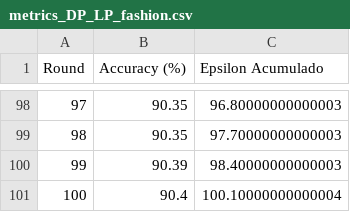
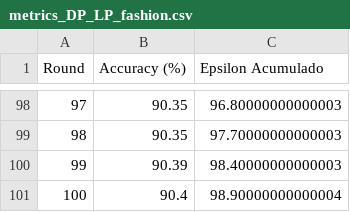
Before and after one commit to gullogullito/DP-LinProg-Optimization, a CSV file: experiments/Gaussian/FashionMNIST/DP_optimized/metrics_DP_LP_fashion.csv, drawn as a sheet; only a part is shown, gaps mark what is left out.

```diff
--- a/experiments/Gaussian/FashionMNIST/DP_optimized/metrics_DP_LP_fashion.csv
+++ b/experiments/Gaussian/FashionMNIST/DP_optimized/metrics_DP_LP_fashion.csv
@@ -100,2 +100,2 @@ Round,Accuracy (%),Epsilon Acumulado
 99,90.39,98.40000000000003
-100,90.4,100.10000000000004
+100,90.4,98.90000000000004
```
Also changed, not shown: experiments/Gaussian/MNIST/DP_optimized/metrics_DP_LP_mnist.csv, 7 other files.
